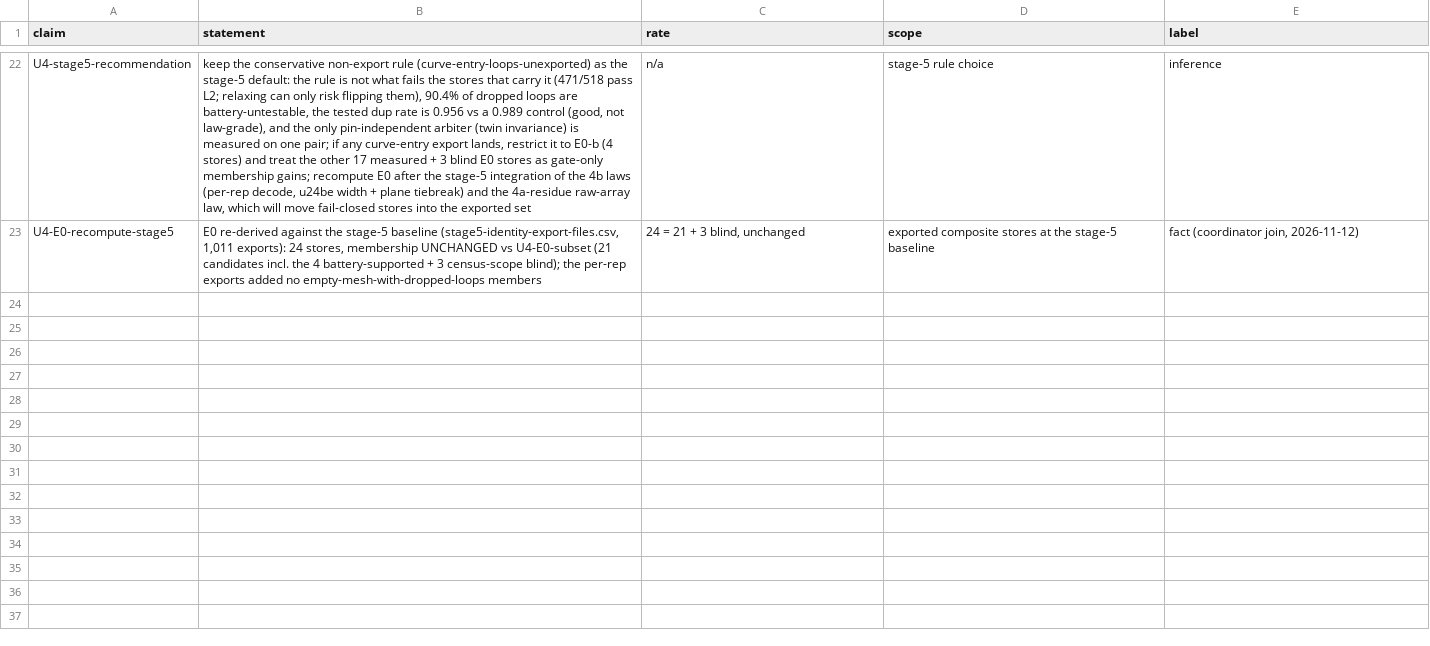
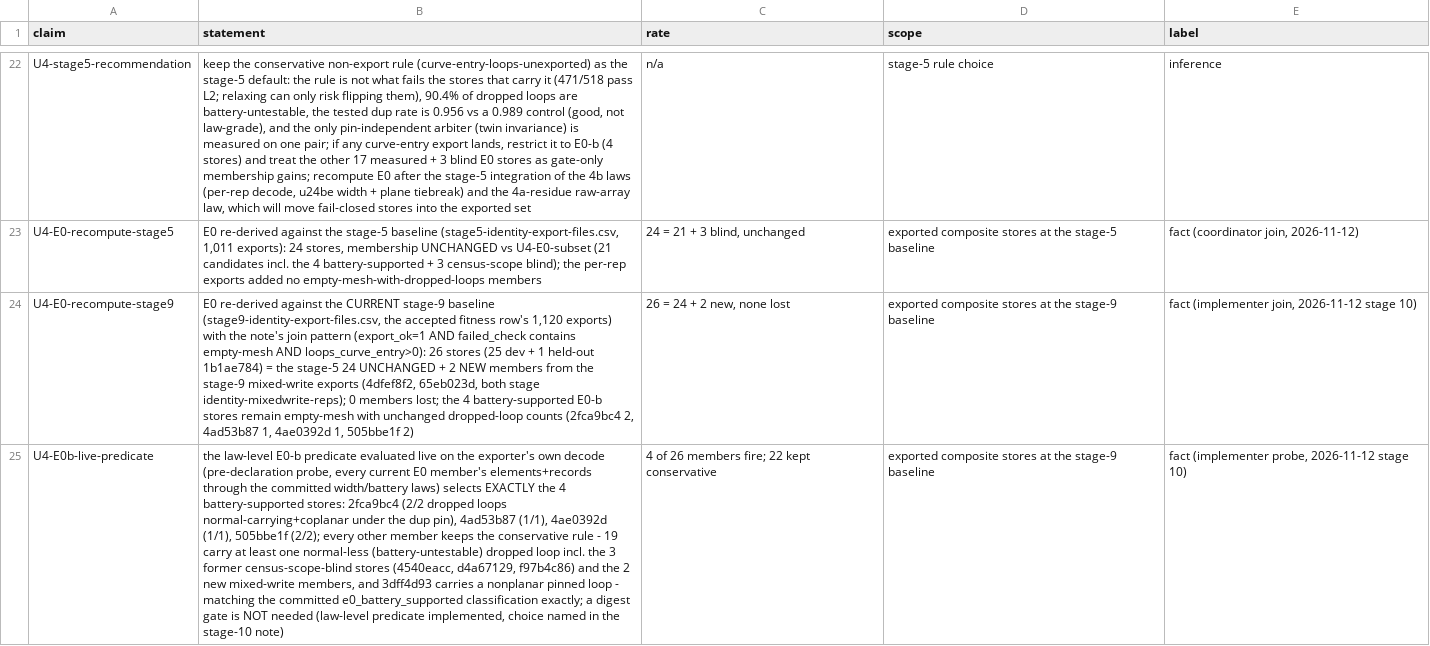
Before and after one commit to MadManJohnSmith/catpart-parser, a CSV file: docs/evidence/data/curve-entries-claims.csv, drawn as a sheet; only a part is shown, gaps mark what is left out; the diff names each change by its address in the sheet, - before the commit and + after, or states it on an @@ line.

Commit message:
#34 stage-10 pre-step: E0 recompute at the stage-9 baseline (26 = 24 + 2 new mixedwrite members, E0-b stable) + the live law-predicate measurement (exactly the 4 battery-supported stores fire; law-level predicate chosen over a digest gate, named)

```diff
--- a/docs/evidence/data/curve-entries-claims.csv
+++ b/docs/evidence/data/curve-entries-claims.csv
+row 24: U4-E0-recompute-stage9 | E0 re-derived against the CURRENT stage-9 baseline (stage9-identity-export-files.csv, the accepted fitness row's 1,120 exports) with the note's join pattern (export_ok=1 AND failed_check contains empty-mesh AND loops_curve_entry>0): 26 stores (25 dev + 1 held-out 1b1ae784) = the stage-5 24 UNCHANGED + 2 NEW members from the stage-9 mixed-write exports (4dfef8f2, 65eb023d, both stage identity-mixedwrite-reps); 0 members lost; the 4 battery-supported E0-b stores remain empty-mesh with unchanged dropped-loop counts (2fca9bc4 2, 4ad53b87 1, 4ae0392d 1, 505bbe1f 2) | 26 = 24 + 2 new, none lost | exported composite stores at the stage-9 baseline | fact (implementer join, 2026-11-12 stage 10)
+row 25: U4-E0b-live-predicate | the law-level E0-b predicate evaluated live on the exporter's own decode (pre-declaration probe, every current E0 member's elements+records through the committed width/battery laws) selects EXACTLY the 4 battery-supported stores: 2fca9bc4 (2/2 dropped loops normal-carrying+coplanar under the dup pin), 4ad53b87 (1/1), 4ae0392d (1/1), 505bbe1f (2/2); every other member keeps the conservative rule - 19 carry at least one normal-less (battery-untestable) dropped loop incl. the 3 former census-scope-blind stores (4540eacc, d4a67129, f97b4c86) and the 2 new mixed-write members, and 3dff4d93 carries a nonplanar pinned loop - matching the committed e0_battery_supported classification exactly; a digest gate is NOT needed (law-level predicate implemented, choice named in the stage-10 note) | 4 of 26 members fire; 22 kept conservative | exported composite stores at the stage-9 baseline | fact (implementer probe, 2026-11-12 stage 10)
```
Also changed, not shown: 1 other file.
